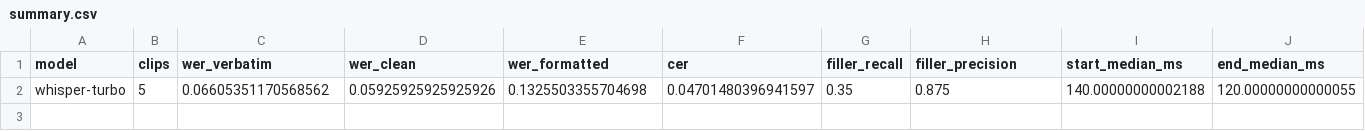
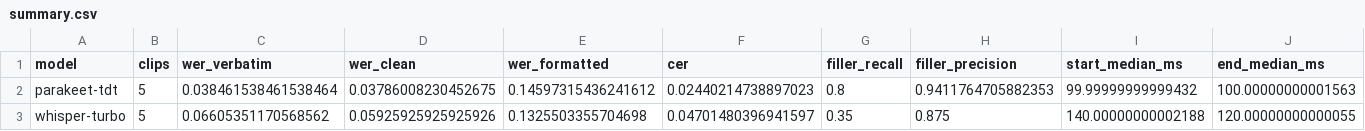
Before and after one commit to alyssasworld/edit-twin-asr-benchmark, a CSV file: results/metrics/summary.csv, drawn as a sheet; only a part is shown; rows hold the shown columns only; the diff names each change by its address in the sheet, - before the commit and + after, or states it on an @@ line.

Commit message:
add parakeet results and document timing method
- README results table, decision rule outcome and caveats
- model setup notes with the chunk-size comparison
- word timings described as automatic and spot-checked by eye, with before/after images

```diff
--- a/results/metrics/summary.csv
+++ b/results/metrics/summary.csv
+row 2: parakeet-tdt | 5 | 0.038461538461538464 | 0.03786008230452675 | 0.14597315436241612 | 0.02440214738897023 | 0.8 | 0.9411764705882353 | 99.99999999999432 | 100.00000000001563
```
Also changed, not shown: results/metrics/per_clip.csv, 4 other files.
